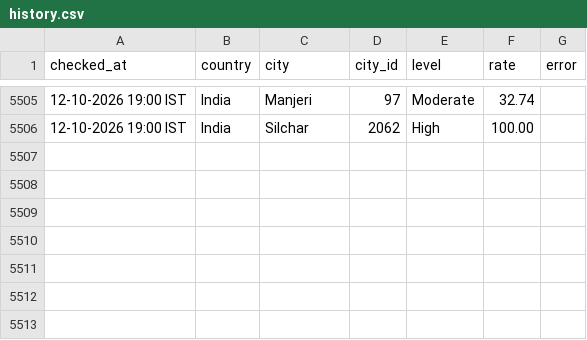
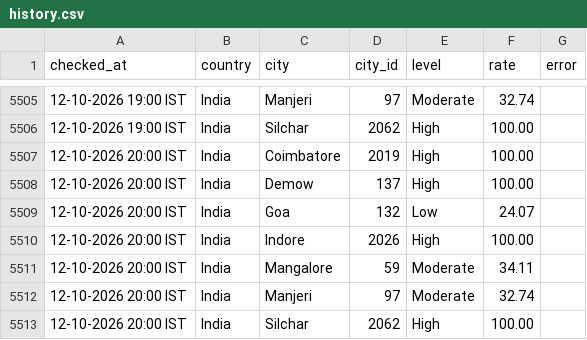
Before and after one commit to manishjha2808-png/wafid-demand-tracker, a CSV file: state/history.csv, drawn as a sheet; only a part is shown, gaps mark what is left out.

Commit message:
WAFID demand check 2026-10-12 14:30 UTC

```diff
--- a/state/history.csv
+++ b/state/history.csv
@@ -5506 +5506,8 @@ checked_at,country,city,city_id,level,rate,error
 12-10-2026 19:00 IST,India,Silchar,2062,High,100.00,
+12-10-2026 20:00 IST,India,Coimbatore,2019,High,100.00,
+12-10-2026 20:00 IST,India,Demow,137,High,100.00,
+12-10-2026 20:00 IST,India,Goa,132,Low,24.07,
+12-10-2026 20:00 IST,India,Indore,2026,High,100.00,
+12-10-2026 20:00 IST,India,Mangalore,59,Moderate,34.11,
+12-10-2026 20:00 IST,India,Manjeri,97,Moderate,32.74,
+12-10-2026 20:00 IST,India,Silchar,2062,High,100.00,
```
Also changed, not shown: 1 other file.
